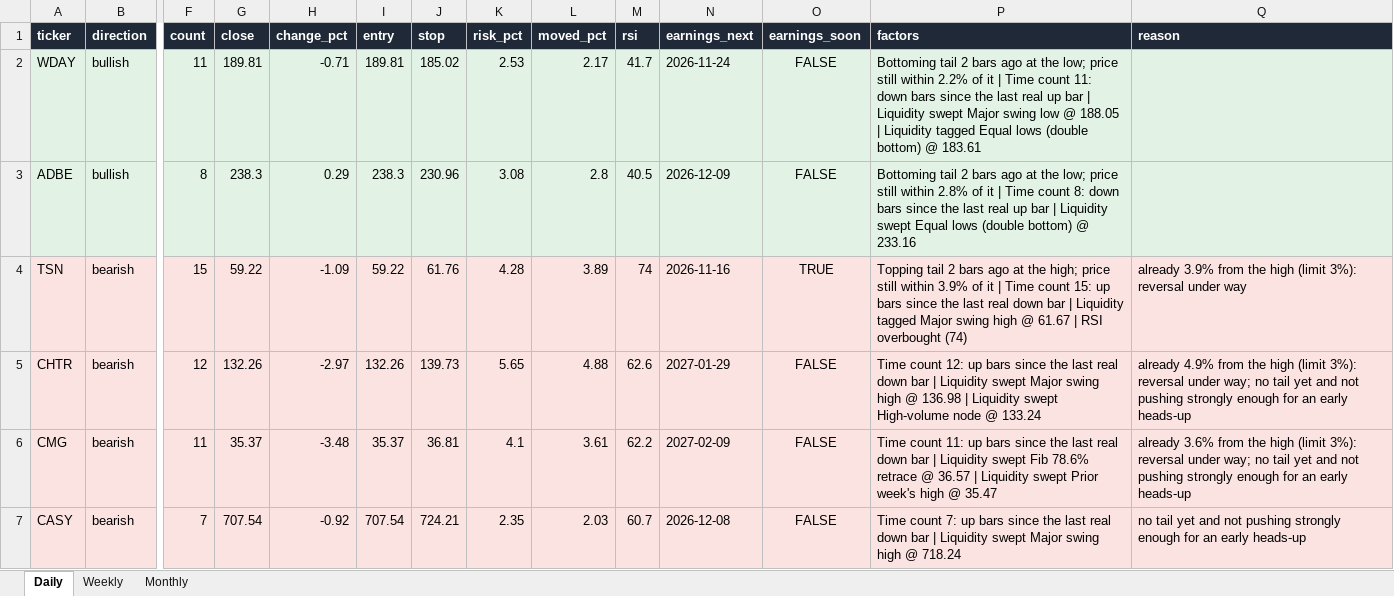
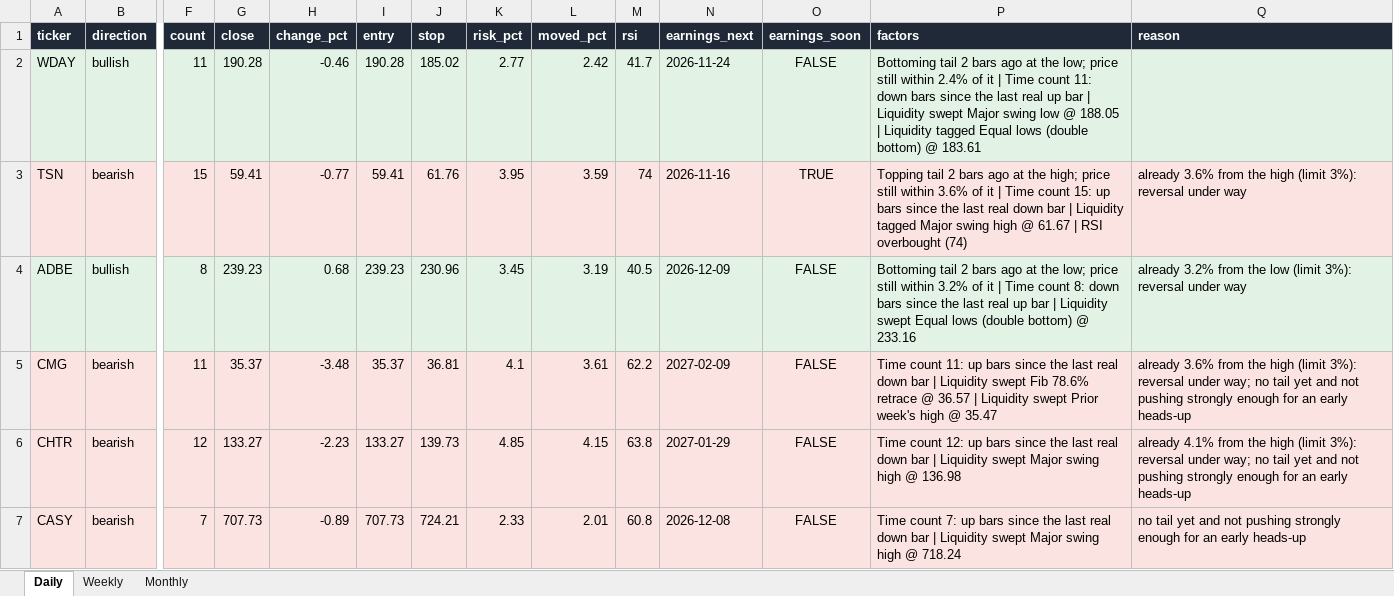
Before and after one commit to Ron1415/reversal-scanner, an Excel workbook: site/reversal_signals.xlsx, sheet Daily, drawn as a sheet; only a part is shown, gaps mark what is left out; values as stored, in another font and other column widths than the file's, no borders; removed rows and columns are numbered as before the commit, all else as after; rows hold the shown columns only; the diff names each change by its address in the sheet, - before the commit and + after, or states it on an @@ line.

```diff
--- a/site/reversal_signals.xlsx (sheet Daily)
+++ b/site/reversal_signals.xlsx (sheet Daily)
-G2 (close): 189.81
+G2 (close): 190.28
-H2 (change_pct): -0.71
+H2 (change_pct): -0.46
-I2 (entry): 189.81
+I2 (entry): 190.28
-K2 (risk_pct): 2.53
+K2 (risk_pct): 2.77
-L2 (moved_pct): 2.17
+L2 (moved_pct): 2.42
-P2 (factors): …still within 2.2% of it…
+P2 (factors): …still within 2.4% of it…
-row 3: ADBE | bullish | 8 | 238.3 | 0.29 | 238.3 | 230.96 | 3.08 | 2.8 | 40.5 | 2026-12-09 | FALSE | Bottoming tail 2 bars ago at the low; price still within 2.8% of it | Time count 8: down bars since the last real up bar | Liquidity swept Equal lows (double bottom) @ 233.16
-G3 (close): 59.22
+G3 (close): 59.41
-H3 (change_pct): -1.09
+H3 (change_pct): -0.77
-I3 (entry): 59.22
+I3 (entry): 59.41
-K3 (risk_pct): 4.28
+K3 (risk_pct): 3.95
-L3 (moved_pct): 3.89
+L3 (moved_pct): 3.59
-P3 (factors): …still within 3.9% of it…
+P3 (factors): …still within 3.6% of it…
-Q3 (reason): already 3.9% from the…
+Q3 (reason): already 3.6% from the…
-row 5: CHTR | bearish | 12 | 132.26 | -2.97 | 132.26 | 139.73 | 5.65 | 4.88 | 62.6 | 2027-01-29 | FALSE | Time count 12: up bars since the last real down bar | Liquidity swept Major swing high @ 136.98 | Liquidity swept High-volume node @ 133.24 | already 4.9% from the high (limit 3%): reversal under way; no tail yet and not pushing strongly enough for an early heads-up
+row 4: ADBE | bullish | 8 | 239.23 | 0.68 | 239.23 | 230.96 | 3.45 | 3.19 | 40.5 | 2026-12-09 | FALSE | Bottoming tail 2 bars ago at the low; price still within 3.2% of it | Time count 8: down bars since the last real up bar | Liquidity swept Equal lows (double bottom) @ 233.16 | already 3.2% from the low (limit 3%): reversal under way
+row 6: CHTR | bearish | 12 | 133.27 | -2.23 | 133.27 | 139.73 | 4.85 | 4.15 | 63.8 | 2027-01-29 | FALSE | Time count 12: up bars since the last real down bar | Liquidity swept Major swing high @ 136.98 | already 4.1% from the high (limit 3%): reversal under way; no tail yet and not pushing strongly enough for an early heads-up
-G7 (close): 707.54
+G7 (close): 707.73
-H7 (change_pct): -0.92
+H7 (change_pct): -0.89
-I7 (entry): 707.54
+I7 (entry): 707.73
-K7 (risk_pct): 2.35
+K7 (risk_pct): 2.33
-L7 (moved_pct): 2.03
+L7 (moved_pct): 2.01
-M7 (rsi): 60.7
+M7 (rsi): 60.8
```
Also changed, not shown: 7 other files.
